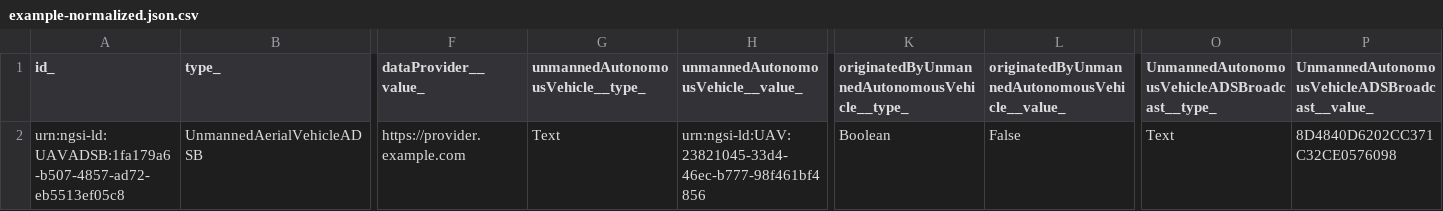
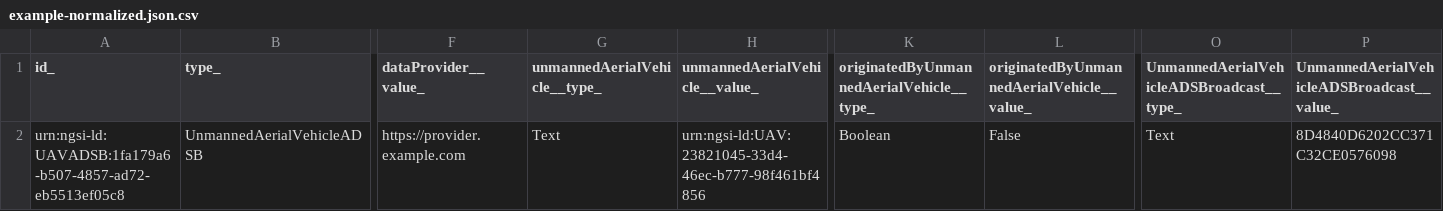
Before and after one commit to smart-data-models/dataModel.UnmannedAerialVehicle, a CSV file: UnmannedAerialVehicleADSB/examples/example-normalized.json.csv, drawn as a sheet; only a part is shown, gaps mark what is left out; the diff names each change by its address in the sheet, - before the commit and + after, or states it on an @@ line.

Commit message:
Exported example to csv example-normalized.json

```diff
--- a/UnmannedAerialVehicleADSB/examples/example-normalized.json.csv
+++ b/UnmannedAerialVehicleADSB/examples/example-normalized.json.csv
-G1: unmannedAutonomousVehicle__type_
+G1: unmannedAerialVehicle__type_
-H1: unmannedAutonomousVehicle__value_
+H1: unmannedAerialVehicle__value_
-K1: originatedByUnmannedAutonomousVehicle__type_
+K1: originatedByUnmannedAerialVehicle__type_
-L1: originatedByUnmannedAutonomousVehicle__value_
+L1: originatedByUnmannedAerialVehicle__value_
-O1: UnmannedAutonomousVehicleADSBroadcast__type_
+O1: UnmannedAerialVehicleADSBroadcast__type_
-P1: UnmannedAutonomousVehicleADSBroadcast__value_
+P1: UnmannedAerialVehicleADSBroadcast__value_
```
